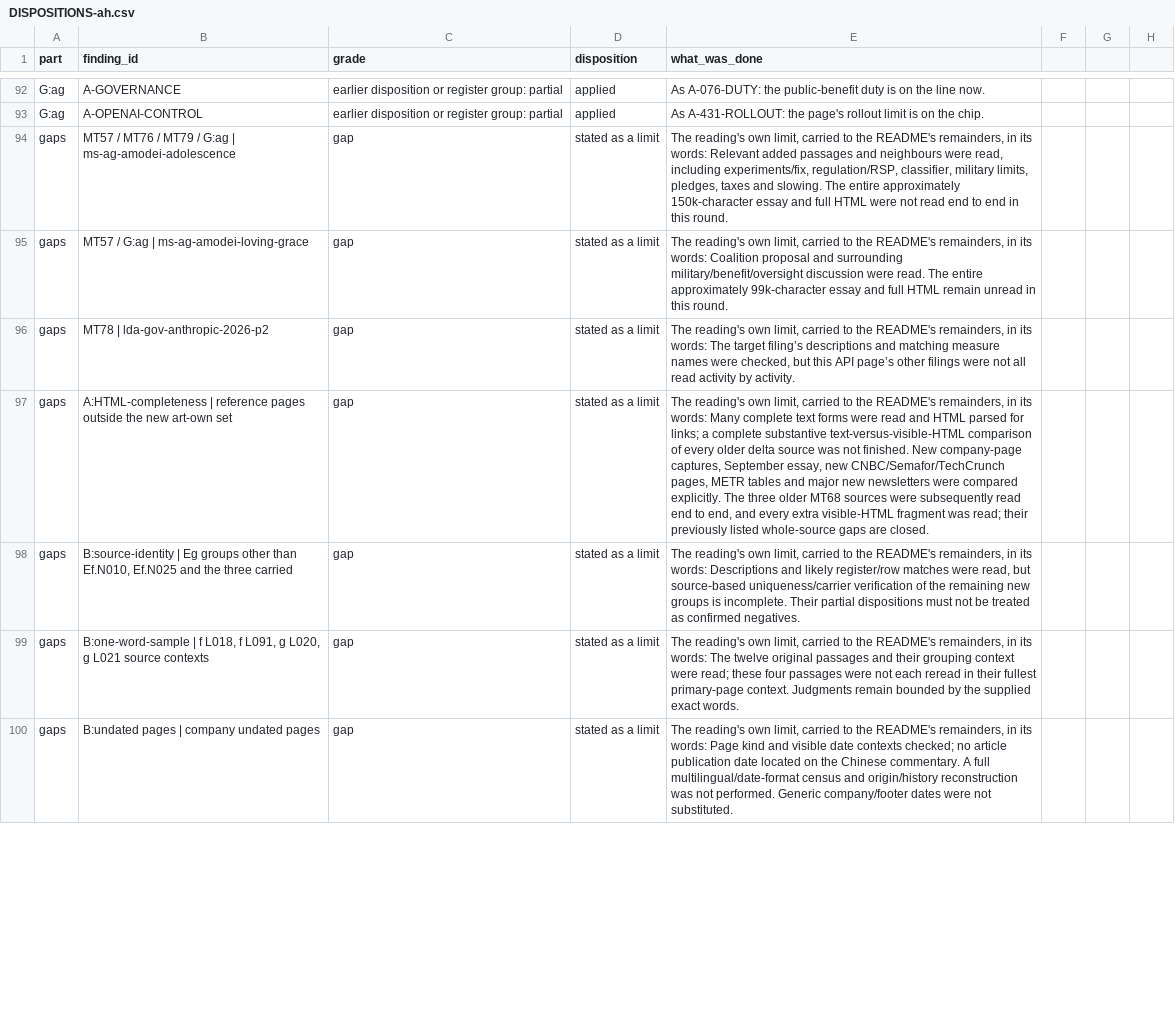
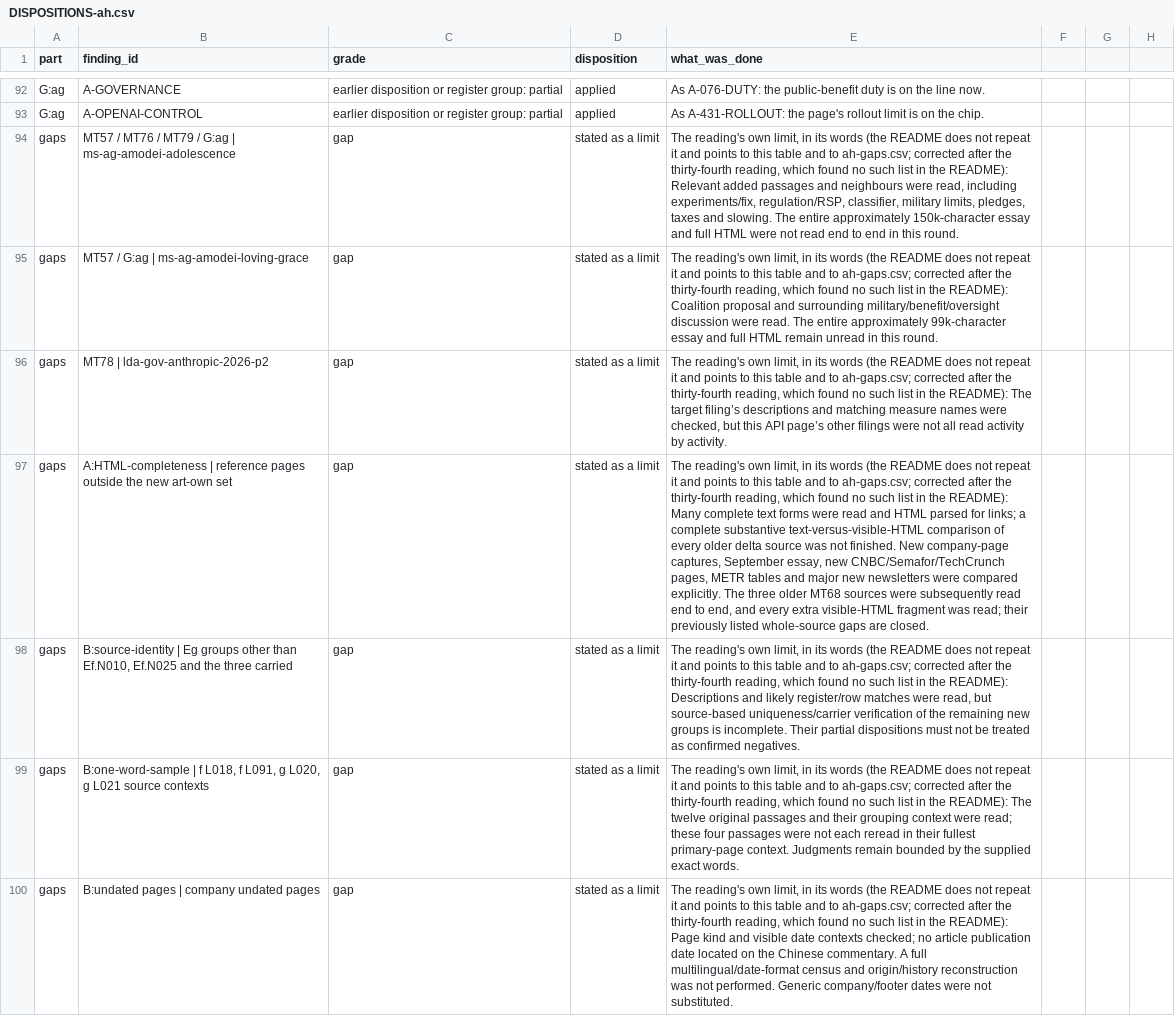
Before and after one commit to kevinnbass/huang-fifteen-days-mapped, a CSV file: audit2/DISPOSITIONS-ah.csv, drawn as a sheet; only a part is shown, gaps mark what is left out; the diff covers the shown part only; the diff names each change by its address in the sheet, - before the commit and + after, or states it on an @@ line.

```diff
--- a/audit2/DISPOSITIONS-ah.csv
+++ b/audit2/DISPOSITIONS-ah.csv
-E94 (what_was_done): …own limit, carried to the README's remainders, in its words: Relevant added…
+E94 (what_was_done): …own limit, in its words (the README does not repeat it and points to this table and to ah-gaps.csv; corrected after the thirty-fourth reading, which found no such list in the README): Relevant added…
-E95 (what_was_done): …own limit, carried to the README's remainders, in its words: Coalition proposal…
+E95 (what_was_done): …own limit, in its words (the README does not repeat it and points to this table and to ah-gaps.csv; corrected after the thirty-fourth reading, which found no such list in the README): Coalition proposal…
-E96 (what_was_done): …own limit, carried to the README's remainders, in its words: The target…
+E96 (what_was_done): …own limit, in its words (the README does not repeat it and points to this table and to ah-gaps.csv; corrected after the thirty-fourth reading, which found no such list in the README): The target…
-E97 (what_was_done): …own limit, carried to the README's remainders, in its words: Many complete…
+E97 (what_was_done): …own limit, in its words (the README does not repeat it and points to this table and to ah-gaps.csv; corrected after the thirty-fourth reading, which found no such list in the README): Many complete…
-E98 (what_was_done): …own limit, carried to the README's remainders, in its words: Descriptions and…
+E98 (what_was_done): …own limit, in its words (the README does not repeat it and points to this table and to ah-gaps.csv; corrected after the thirty-fourth reading, which found no such list in the README): Descriptions and…
-E99 (what_was_done): …own limit, carried to the README's remainders, in its words: The twelve…
+E99 (what_was_done): …own limit, in its words (the README does not repeat it and points to this table and to ah-gaps.csv; corrected after the thirty-fourth reading, which found no such list in the README): The twelve…
-E100 (what_was_done): …own limit, carried to the README's remainders, in its words: Page kind…
+E100 (what_was_done): …own limit, in its words (the README does not repeat it and points to this table and to ah-gaps.csv; corrected after the thirty-fourth reading, which found no such list in the README): Page kind…
```
Also changed, not shown: 21 edited cells elsewhere in this file, research/nv8_company_records.tsv, research/nv8_recall_groups.tsv, 24 other files.
